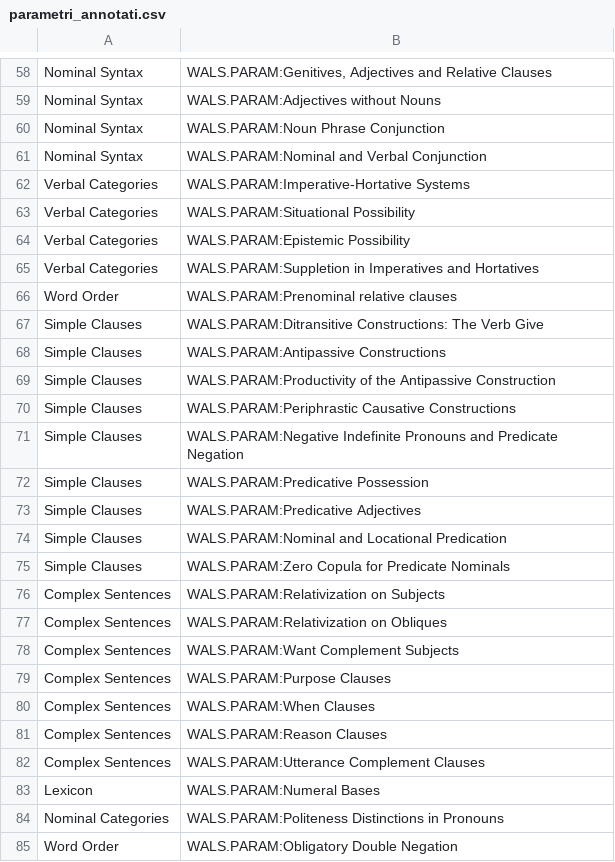
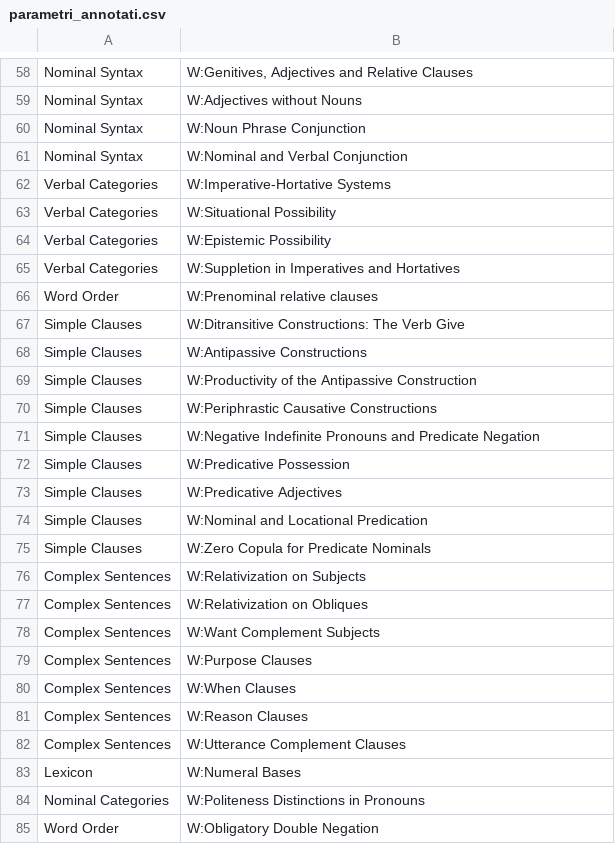
Before and after one commit to LaboratorioSperimentale/langmapping_project, a CSV file: script_visualizzazione/csvs/parametri_annotati.csv, drawn as a sheet; only a part is shown, gaps mark what is left out; the diff covers the shown part only; the diff names each change by its address in the sheet, - before the commit and + after, or states it on an @@ line.

Commit message:
add parametri annotati

```diff
--- a/script_visualizzazione/csvs/parametri_annotati.csv
+++ b/script_visualizzazione/csvs/parametri_annotati.csv
-B58: WALS.PARAM:Genitives, Adjectives and…
+B58: W:Genitives, Adjectives and…
-B59: WALS.PARAM:Adjectives without Nouns
+B59: W:Adjectives without Nouns
-B60: WALS.PARAM:Noun Phrase Conjunction
+B60: W:Noun Phrase Conjunction
-B61: WALS.PARAM:Nominal and Verbal Conjunction
+B61: W:Nominal and Verbal Conjunction
-B62: WALS.PARAM:Imperative-Hortative Systems
+B62: W:Imperative-Hortative Systems
-B63: WALS.PARAM:Situational Possibility
+B63: W:Situational Possibility
-B64: WALS.PARAM:Epistemic Possibility
+B64: W:Epistemic Possibility
-B65: WALS.PARAM:Suppletion in Imperatives…
+B65: W:Suppletion in Imperatives…
-B66: WALS.PARAM:Prenominal relative clauses
+B66: W:Prenominal relative clauses
-B67: WALS.PARAM:Ditransitive Constructions: The…
+B67: W:Ditransitive Constructions: The…
-B68: WALS.PARAM:Antipassive Constructions
+B68: W:Antipassive Constructions
-B69: WALS.PARAM:Productivity of the…
+B69: W:Productivity of the…
-B70: WALS.PARAM:Periphrastic Causative Constructions
+B70: W:Periphrastic Causative Constructions
-B71: WALS.PARAM:Negative Indefinite Pronouns…
+B71: W:Negative Indefinite Pronouns…
-B72: WALS.PARAM:Predicative Possession
+B72: W:Predicative Possession
-B73: WALS.PARAM:Predicative Adjectives
+B73: W:Predicative Adjectives
-B74: WALS.PARAM:Nominal and Locational Predication
+B74: W:Nominal and Locational Predication
-B75: WALS.PARAM:Zero Copula for Predicate Nominals
+B75: W:Zero Copula for Predicate Nominals
-B76: WALS.PARAM:Relativization on Subjects
+B76: W:Relativization on Subjects
-B77: WALS.PARAM:Relativization on Obliques
+B77: W:Relativization on Obliques
-B78: WALS.PARAM:Want Complement Subjects
+B78: W:Want Complement Subjects
-B79: WALS.PARAM:Purpose Clauses
+B79: W:Purpose Clauses
-B80: WALS.PARAM:When Clauses
+B80: W:When Clauses
-B81: WALS.PARAM:Reason Clauses
+B81: W:Reason Clauses
-B82: WALS.PARAM:Utterance Complement Clauses
+B82: W:Utterance Complement Clauses
-B83: WALS.PARAM:Numeral Bases
+B83: W:Numeral Bases
-B84: WALS.PARAM:Politeness Distinctions in Pronouns
+B84: W:Politeness Distinctions in Pronouns
-B85: WALS.PARAM:Obligatory Double Negation
+B85: W:Obligatory Double Negation
```
Also changed, not shown: 171 edited cells elsewhere in this file.
